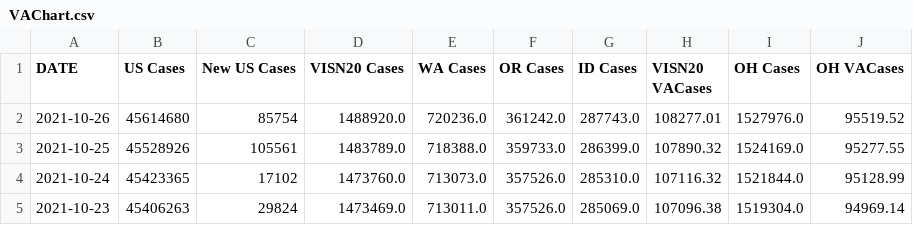
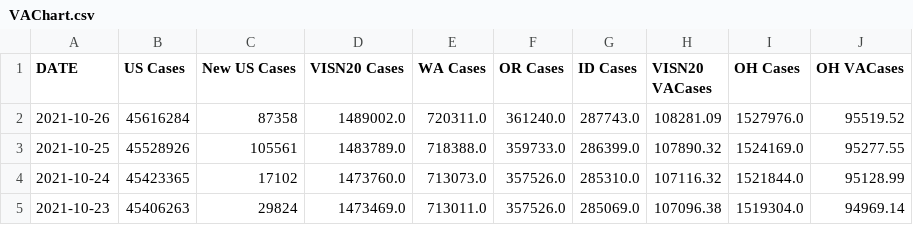
Before and after one commit to Sharma6614/VACovid, a CSV file: VAChart.csv, drawn as a sheet; only a part is shown; the diff names each change by its address in the sheet, - before the commit and + after, or states it on an @@ line.

```diff
--- a/VAChart.csv
+++ b/VAChart.csv
-B2 (US Cases): 45614680
+B2 (US Cases): 45616284
-C2 (New US Cases): 85754
+C2 (New US Cases): 87358
-D2 (VISN20 Cases): 1488920.0
+D2 (VISN20 Cases): 1489002.0
-E2 (WA Cases): 720236.0
+E2 (WA Cases): 720311.0
-F2 (OR Cases): 361242.0
+F2 (OR Cases): 361240.0
-H2 (VISN20 VACases): 108277.01
+H2 (VISN20 VACases): 108281.09
```
Also changed, not shown: CCTVAChart2.csv, CountyVACOVID.csv.
